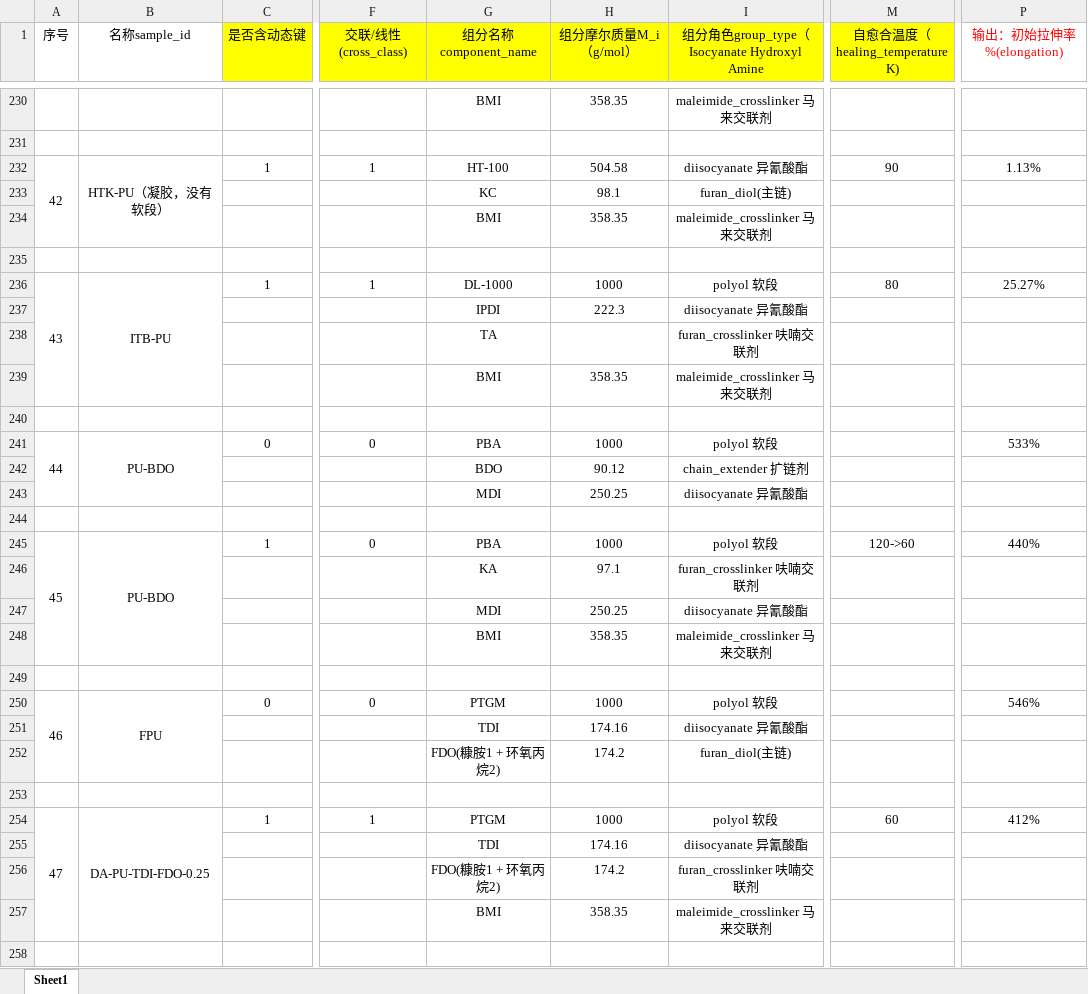
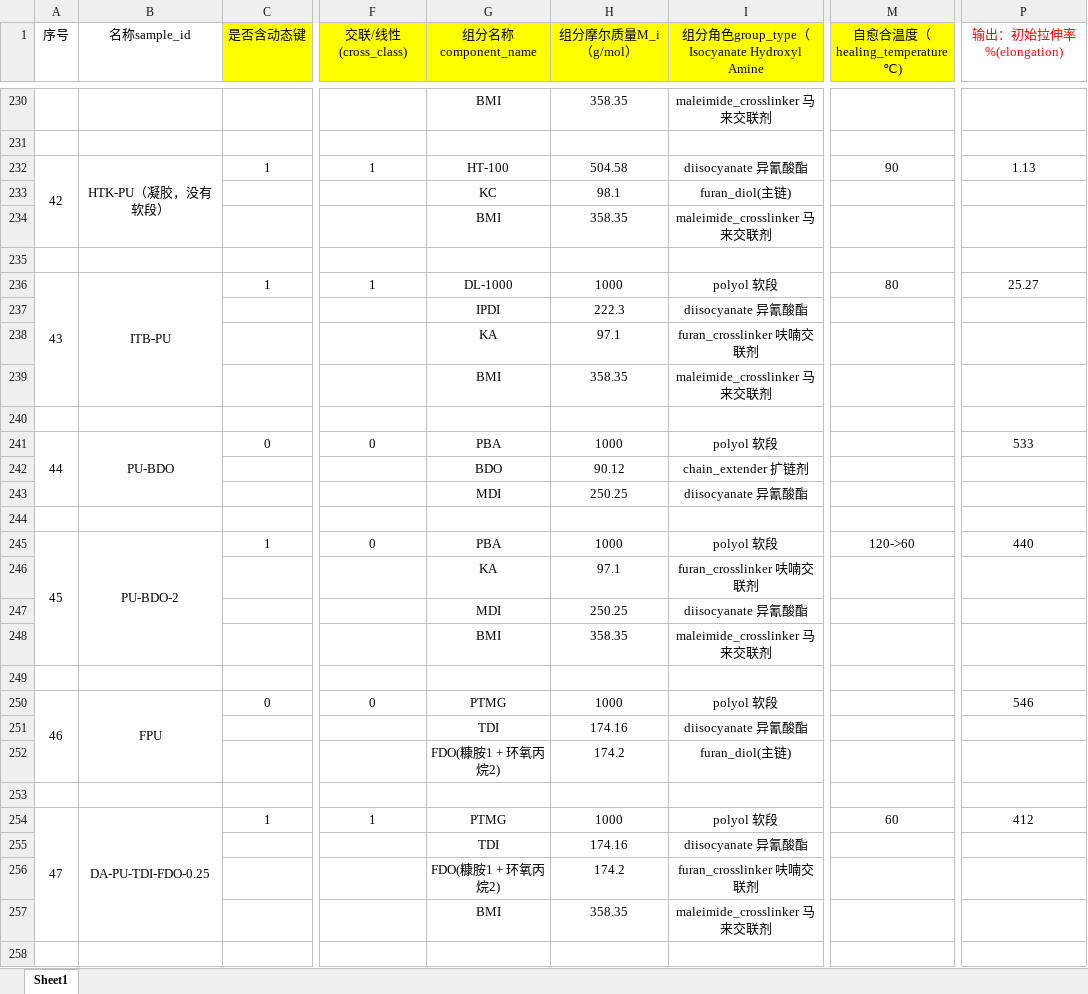
Before and after one commit to leonfighting-py/ML_DAPU, an Excel workbook: DATA_WASHING/DA-PU数据整合.xlsx, sheet Sheet1, drawn as a sheet; only a part is shown, gaps mark what is left out; values as stored, in another font and other column widths than the file's, no borders; the diff covers the shown part only; the diff names each change by its address in the sheet, - before the commit and + after, or states it on an @@ line.

```diff
--- a/DATA_WASHING/DA-PU数据整合.xlsx (sheet Sheet1)
+++ b/DATA_WASHING/DA-PU数据整合.xlsx (sheet Sheet1)
-M1: 自愈合温度（healing_temperature K)
+M1: 自愈合温度（healing_temperature ℃)
-P232 (输出：初始拉伸率%(elongation)): 1.13%
+P232 (输出：初始拉伸率%(elongation)): 1.13
-P236 (输出：初始拉伸率%(elongation)): 25.27%
+P236 (输出：初始拉伸率%(elongation)): 25.27
-G238 (组分名称component_name): TA
+G238 (组分名称component_name): KA
-H238 (组分摩尔质量M_i（g/mol）): (empty)
+H238 (组分摩尔质量M_i（g/mol）): 97.1
-P241 (输出：初始拉伸率%(elongation)): 533%
+P241 (输出：初始拉伸率%(elongation)): 533
-B245 (名称sample_id): PU-BDO
+B245 (名称sample_id): PU-BDO-2
-P245 (输出：初始拉伸率%(elongation)): 440%
+P245 (输出：初始拉伸率%(elongation)): 440
-G250 (组分名称component_name): PTGM
+G250 (组分名称component_name): PTMG
-P250 (输出：初始拉伸率%(elongation)): 546%
+P250 (输出：初始拉伸率%(elongation)): 546
-G254 (组分名称component_name): PTGM
+G254 (组分名称component_name): PTMG
-P254 (输出：初始拉伸率%(elongation)): 412%
+P254 (输出：初始拉伸率%(elongation)): 412
```
Also changed, not shown: 92 edited cells elsewhere in this sheet, 8 other files.
